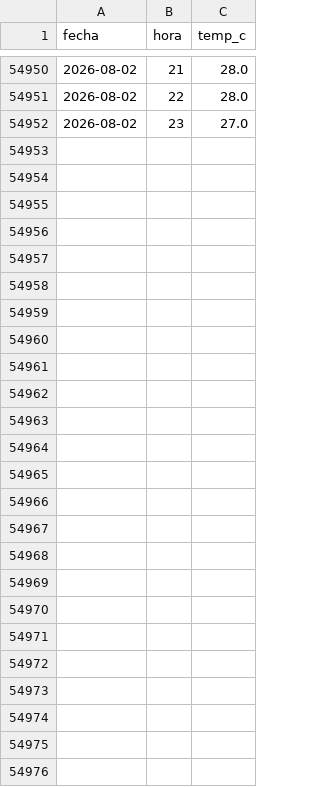
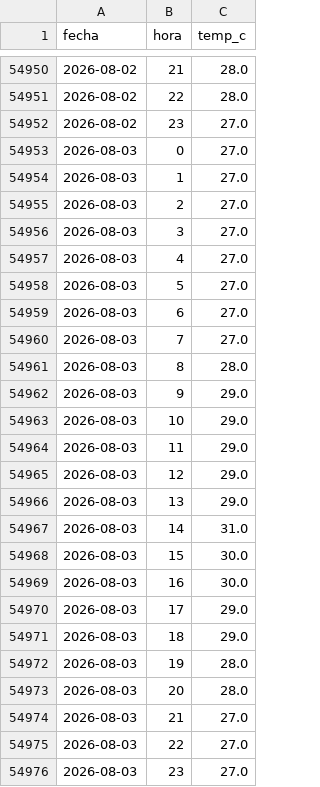
Before and after one commit to CesarG-09/panama-temp-forecast, a CSV file: data/mpmg_hourly.csv, drawn as a sheet; only a part is shown, gaps mark what is left out; the diff names each change by its address in the sheet, - before the commit and + after, or states it on an @@ line.

```diff
--- a/data/mpmg_hourly.csv
+++ b/data/mpmg_hourly.csv
+row 54953: 2026-08-03 | 0 | 27.0
+row 54954: 2026-08-03 | 1 | 27.0
+row 54955: 2026-08-03 | 2 | 27.0
+row 54956: 2026-08-03 | 3 | 27.0
+row 54957: 2026-08-03 | 4 | 27.0
+row 54958: 2026-08-03 | 5 | 27.0
+row 54959: 2026-08-03 | 6 | 27.0
+row 54960: 2026-08-03 | 7 | 27.0
+row 54961: 2026-08-03 | 8 | 28.0
+row 54962: 2026-08-03 | 9 | 29.0
+row 54963: 2026-08-03 | 10 | 29.0
+row 54964: 2026-08-03 | 11 | 29.0
+row 54965: 2026-08-03 | 12 | 29.0
+row 54966: 2026-08-03 | 13 | 29.0
+row 54967: 2026-08-03 | 14 | 31.0
+row 54968: 2026-08-03 | 15 | 30.0
+row 54969: 2026-08-03 | 16 | 30.0
+row 54970: 2026-08-03 | 17 | 29.0
+row 54971: 2026-08-03 | 18 | 29.0
+row 54972: 2026-08-03 | 19 | 28.0
+row 54973: 2026-08-03 | 20 | 28.0
+row 54974: 2026-08-03 | 21 | 27.0
+row 54975: 2026-08-03 | 22 | 27.0
+row 54976: 2026-08-03 | 23 | 27.0
```
Also changed, not shown: data/forecast_history.csv, data/observations.csv, 2 other files.
